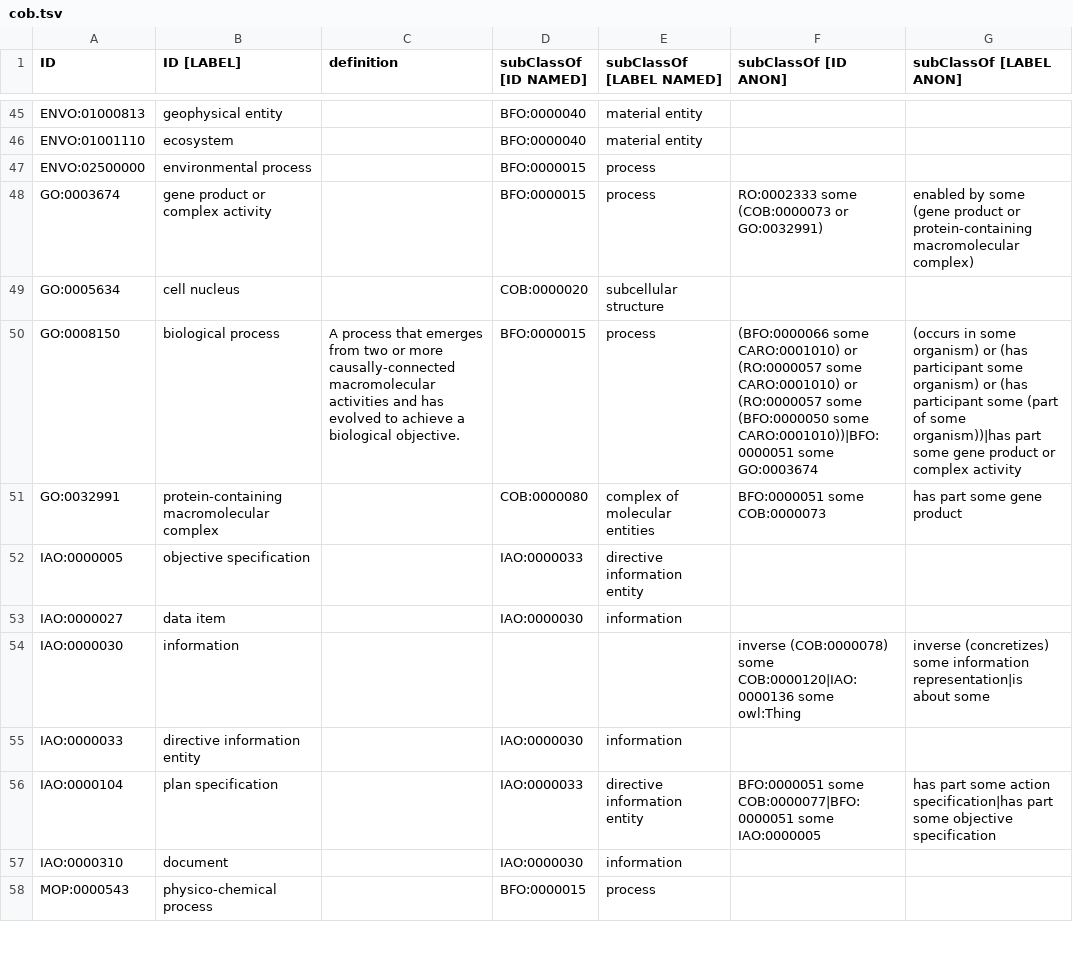
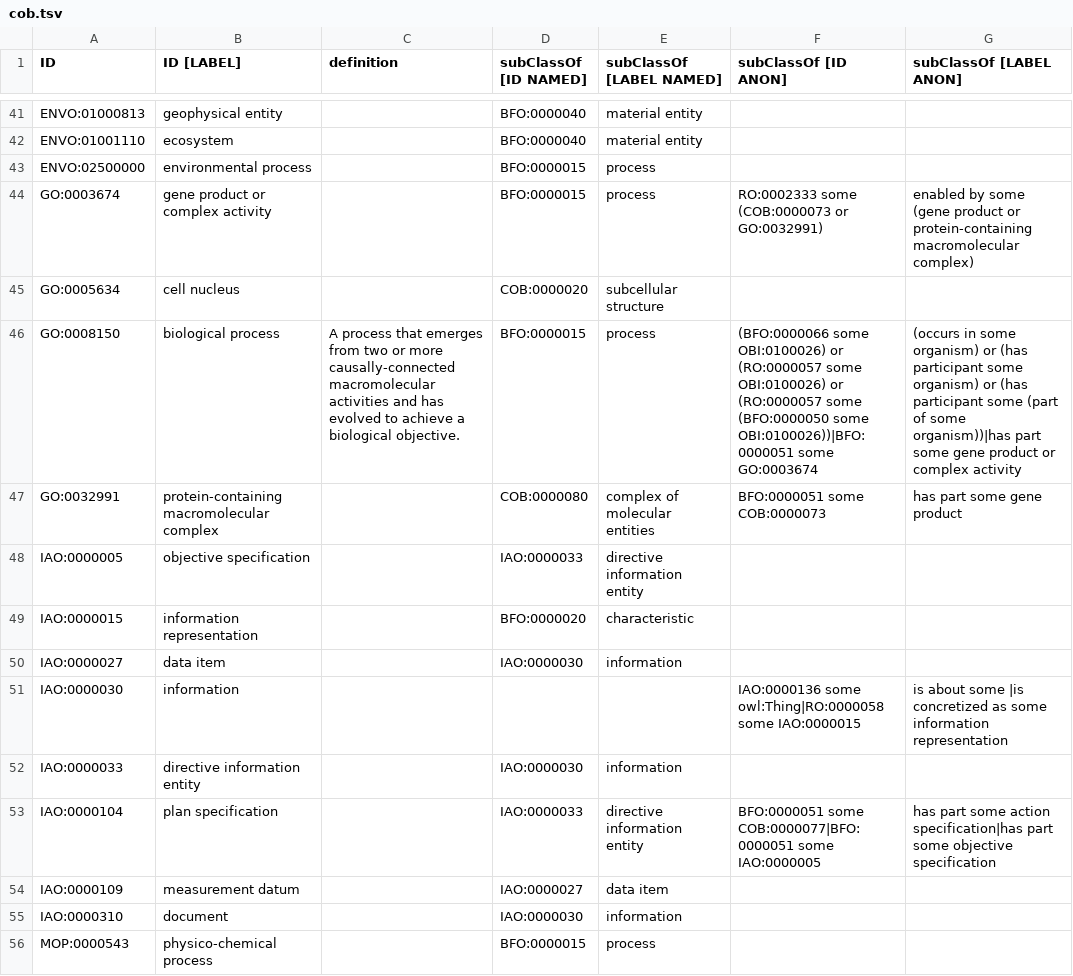
Before and after one commit to OBOFoundry/COB, a TSV file: cob.tsv, drawn as a sheet; only a part is shown, gaps mark what is left out; the diff covers the shown part only.

```diff
--- a/cob.tsv
+++ b/cob.tsv
@@ -49,9 +45,11 @@ GO:0003674	gene product or complex activity		BFO:0000015	process	RO:0002333 some
 GO:0005634	cell nucleus		COB:0000020	subcellular structure		
-GO:0008150	biological process	A process that emerges from two or more causally-connected macromolecular activities and has evolved to achieve a biological objective.	BFO:0000015	process	(BFO:0000066 some CARO:0001010) or (RO:0000057 some CARO:0001010) or (RO:0000057 some (BFO:0000050 some CARO:0001010))|BFO:0000051 some GO:0003674	(occurs in some organism) or (has participant some organism) or (has participant some (part of some organism))|has part some gene product or complex activity
+GO:0008150	biological process	A process that emerges from two or more causally-connected macromolecular activities and has evolved to achieve a biological objective.	BFO:0000015	process	(BFO:0000066 some OBI:0100026) or (RO:0000057 some OBI:0100026) or (RO:0000057 some (BFO:0000050 some OBI:0100026))|BFO:0000051 some GO:0003674	(occurs in some organism) or (has participant some organism) or (has participant some (part of some organism))|has part some gene product or complex activity
 GO:0032991	protein-containing macromolecular complex		COB:0000080	complex of molecular entities	BFO:0000051 some COB:0000073	has part some gene product
 IAO:0000005	objective specification		IAO:0000033	directive information entity		
+IAO:0000015	information representation		BFO:0000020	characteristic		
 IAO:0000027	data item		IAO:0000030	information		
-IAO:0000030	information				 inverse (COB:0000078) some COB:0000120|IAO:0000136 some owl:Thing	 inverse (concretizes) some information representation|is about some
+IAO:0000030	information				IAO:0000136 some owl:Thing|RO:0000058 some IAO:0000015	is about some |is concretized as some information representation
 IAO:0000033	directive information entity		IAO:0000030	information		
 IAO:0000104	plan specification		IAO:0000033	directive information entity	BFO:0000051 some COB:0000077|BFO:0000051 some IAO:0000005	has part some action specification|has part some objective specification
+IAO:0000109	measurement datum		IAO:0000027	data item		
 IAO:0000310	document		IAO:0000030	information		
```
Also changed, not shown: 2 added rows, 4 removed rows and 11 edited cells elsewhere in this file, 7 other files.
